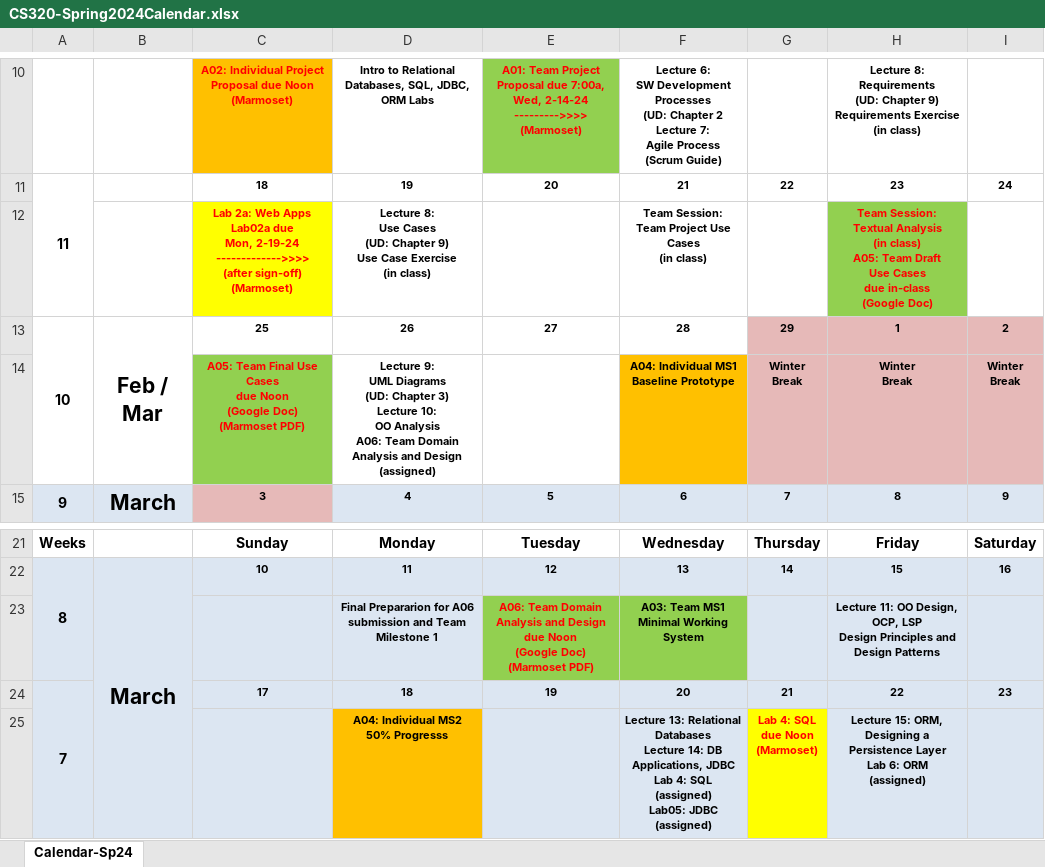
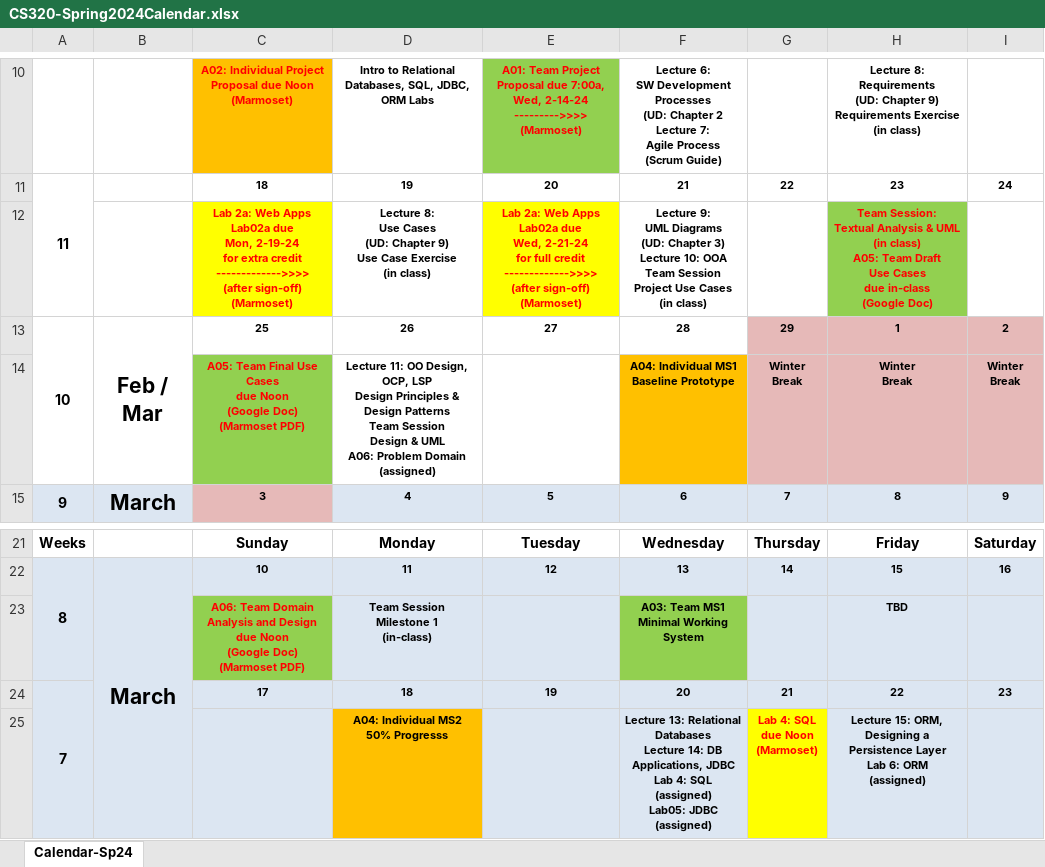
Before and after one commit to ycpcs/cs320-spring2024, an Excel workbook: CS320-Spring2024Calendar.xlsx, sheet Calendar-Sp24, drawn as a sheet; only a part is shown, gaps mark what is left out; values as stored, in another font and other column widths than the file's, no borders; removed rows and columns are numbered as before the commit, all else as after; ↵ is a line break in a cell; the diff names each change by its address in the sheet, - before the commit and + after, or states it on an @@ line.

```diff
--- a/CS320-Spring2024Calendar.xlsx (sheet Calendar-Sp24)
+++ b/CS320-Spring2024Calendar.xlsx (sheet Calendar-Sp24)
-row 12:  |  | Lab 2a: Web Apps Lab02a due ↵ Mon, 2-19-24 ↵ ------------->>>> ↵ (after sign-off) ↵ (Marmoset) | Lecture 8: ↵ Use Cases ↵ (UD: Chapter 9) ↵ Use Case Exercise ↵ (in class) |  | Team Session: ↵ Team Project Use Cases ↵ (in class) |  | Team Session: ↵ Textual Analysis ↵ (in class) ↵ A05: Team Draft ↵ Use Cases ↵ due in-class ↵ (Google Doc)
+row 12:  |  | Lab 2a: Web Apps Lab02a due ↵ Mon, 2-19-24 ↵ for extra credit ↵ ------------->>>> ↵ (after sign-off) ↵ (Marmoset) | Lecture 8: ↵ Use Cases ↵ (UD: Chapter 9) ↵ Use Case Exercise ↵ (in class) | Lab 2a: Web Apps Lab02a due ↵ Wed, 2-21-24 ↵ for full credit ↵ ------------->>>> ↵ (after sign-off) ↵ (Marmoset) | Lecture 9: ↵ UML Diagrams ↵ (UD: Chapter 3) ↵ Lecture 10: OOA ↵ Team Session ↵ Project Use Cases ↵ (in class) |  | Team Session: ↵ Textual Analysis & UML ↵ (in class) ↵ A05: Team Draft ↵ Use Cases ↵ due in-class ↵ (Google Doc)
-D14: Lecture 9: ↵ UML Diagrams ↵ (UD: Chapter 3) ↵ Lecture 10: ↵ OO Analysis ↵ A06: Team Domain Analysis and Design (assigned)
+D14: Lecture 11: OO Design, OCP, LSP ↵ Design Principles & Design Patterns ↵ Team Session ↵ Design & UML ↵ A06: Problem Domain (assigned)
-row 23:  |  |  | Final Prepararion for A06 submission and Team Milestone 1 | A06: Team Domain Analysis and Design ↵ due Noon ↵ (Google Doc) ↵ (Marmoset PDF) | A03: Team MS1 ↵ Minimal Working System |  | Lecture 11: OO Design, OCP, LSP ↵ Design Principles and Design Patterns
+row 23:  |  | A06: Team Domain Analysis and Design ↵ due Noon ↵ (Google Doc) ↵ (Marmoset PDF) | Team Session ↵ Milestone 1 ↵ (in-class) |  | A03: Team MS1 ↵ Minimal Working System |  | TBD
```
Also changed, not shown: 5 other files.
